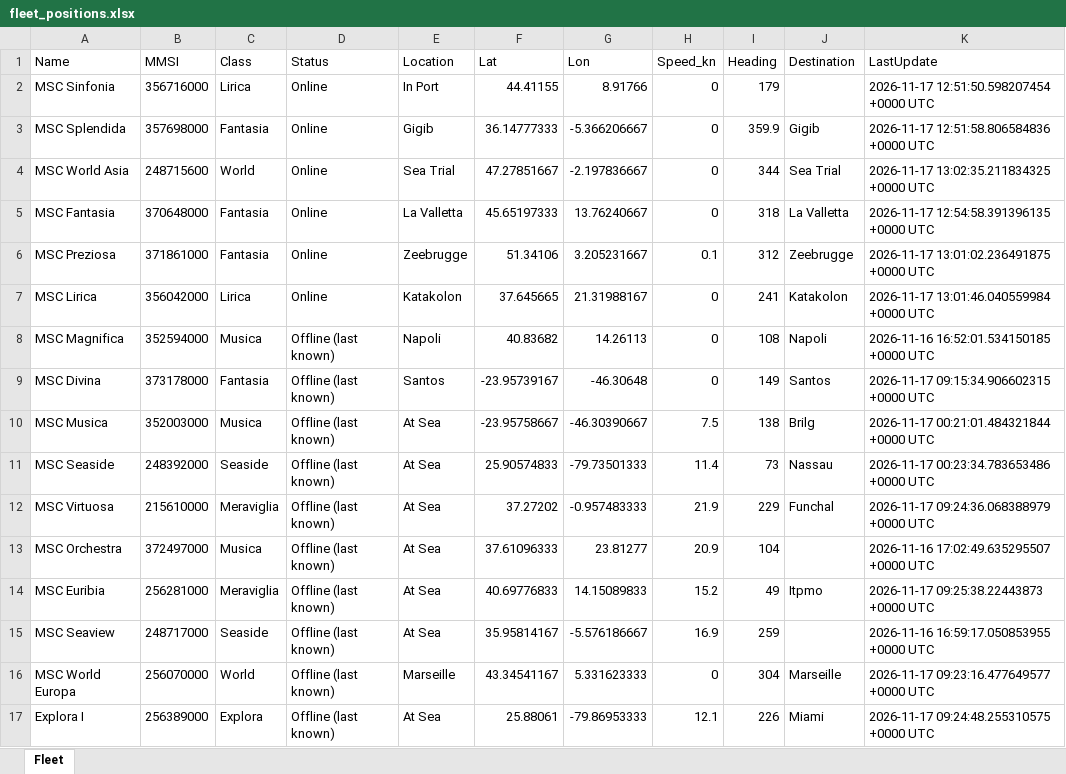
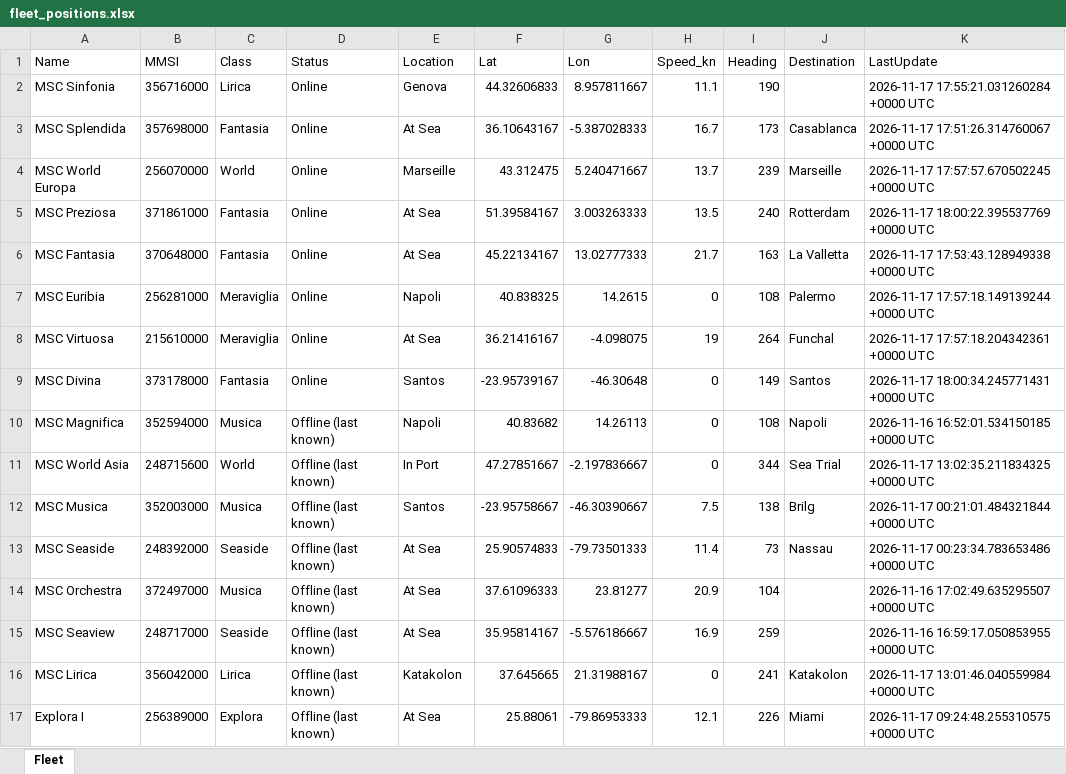
Before and after one commit to danggiulia17/MSC-EXPLORA-fleet-tracker, an Excel workbook: fleet_positions.xlsx, sheet Fleet, drawn as a sheet; values as stored, in another font and other column widths than the file's, no borders; removed rows and columns are numbered as before the commit, all else as after; the diff names each change by its address in the sheet, - before the commit and + after, or states it on an @@ line.

```diff
--- a/fleet_positions.xlsx (sheet Fleet)
+++ b/fleet_positions.xlsx (sheet Fleet)
-E2 (Location): In Port
+E2 (Location): Genova
-F2 (Lat): 44.41155
+F2 (Lat): 44.32606833
-G2 (Lon): 8.91766
+G2 (Lon): 8.957811667
-H2 (Speed_kn): 0
+H2 (Speed_kn): 11.1
-I2 (Heading): 179
+I2 (Heading): 190
-K2 (LastUpdate): 2026-11-17 12:51:50.598207454 +0000 UTC
+K2 (LastUpdate): 2026-11-17 17:55:21.031260284 +0000 UTC
-E3 (Location): Gigib
+E3 (Location): At Sea
-F3 (Lat): 36.14777333
+F3 (Lat): 36.10643167
-G3 (Lon): -5.366206667
+G3 (Lon): -5.387028333
-H3 (Speed_kn): 0
+H3 (Speed_kn): 16.7
-I3 (Heading): 359.9
+I3 (Heading): 173
-J3 (Destination): Gigib
+J3 (Destination): Casablanca
-K3 (LastUpdate): 2026-11-17 12:51:58.806584836 +0000 UTC
+K3 (LastUpdate): 2026-11-17 17:51:26.314760067 +0000 UTC
-row 4: MSC World Asia | 248715600 | World | Online | Sea Trial | 47.27851667 | -2.197836667 | 0 | 344 | Sea Trial | 2026-11-17 13:02:35.211834325 +0000 UTC
+row 4: MSC World Europa | 256070000 | World | Online | Marseille | 43.312475 | 5.240471667 | 13.7 | 239 | Marseille | 2026-11-17 17:57:57.670502245 +0000 UTC
+row 5: MSC Preziosa | 371861000 | Fantasia | Online | At Sea | 51.39584167 | 3.003263333 | 13.5 | 240 | Rotterdam | 2026-11-17 18:00:22.395537769 +0000 UTC
-E6 (Location): La Valletta
+E6 (Location): At Sea
-F6 (Lat): 45.65197333
+F6 (Lat): 45.22134167
-G6 (Lon): 13.76240667
+G6 (Lon): 13.02777333
-H6 (Speed_kn): 0
+H6 (Speed_kn): 21.7
-I6 (Heading): 318
+I6 (Heading): 163
-K6 (LastUpdate): 2026-11-17 12:54:58.391396135 +0000 UTC
+K6 (LastUpdate): 2026-11-17 17:53:43.128949338 +0000 UTC
-row 6: MSC Preziosa | 371861000 | Fantasia | Online | Zeebrugge | 51.34106 | 3.205231667 | 0.1 | 312 | Zeebrugge | 2026-11-17 13:01:02.236491875 +0000 UTC
-row 7: MSC Lirica | 356042000 | Lirica | Online | Katakolon | 37.645665 | 21.31988167 | 0 | 241 | Katakolon | 2026-11-17 13:01:46.040559984 +0000 UTC
+row 7: MSC Euribia | 256281000 | Meraviglia | Online | Napoli | 40.838325 | 14.2615 | 0 | 108 | Palermo | 2026-11-17 17:57:18.149139244 +0000 UTC
+row 8: MSC Virtuosa | 215610000 | Meraviglia | Online | At Sea | 36.21416167 | -4.098075 | 19 | 264 | Funchal | 2026-11-17 17:57:18.204342361 +0000 UTC
+row 9: MSC Divina | 373178000 | Fantasia | Online | Santos | -23.95739167 | -46.30648 | 0 | 149 | Santos | 2026-11-17 18:00:34.245771431 +0000 UTC
-row 9: MSC Divina | 373178000 | Fantasia | Offline (last known) | Santos | -23.95739167 | -46.30648 | 0 | 149 | Santos | 2026-11-17 09:15:34.906602315 +0000 UTC
+row 11: MSC World Asia | 248715600 | World | Offline (last known) | In Port | 47.27851667 | -2.197836667 | 0 | 344 | Sea Trial | 2026-11-17 13:02:35.211834325 +0000 UTC
-E12 (Location): At Sea
+E12 (Location): Santos
-row 12: MSC Virtuosa | 215610000 | Meraviglia | Offline (last known) | At Sea | 37.27202 | -0.957483333 | 21.9 | 229 | Funchal | 2026-11-17 09:24:36.068388979 +0000 UTC
-row 14: MSC Euribia | 256281000 | Meraviglia | Offline (last known) | At Sea | 40.69776833 | 14.15089833 | 15.2 | 49 | Itpmo | 2026-11-17 09:25:38.22443873 +0000 UTC
-row 16: MSC World Europa | 256070000 | World | Offline (last known) | Marseille | 43.34541167 | 5.331623333 | 0 | 304 | Marseille | 2026-11-17 09:23:16.477649577 +0000 UTC
+row 16: MSC Lirica | 356042000 | Lirica | Offline (last known) | Katakolon | 37.645665 | 21.31988167 | 0 | 241 | Katakolon | 2026-11-17 13:01:46.040559984 +0000 UTC
```
Also changed, not shown: 2 other files.
